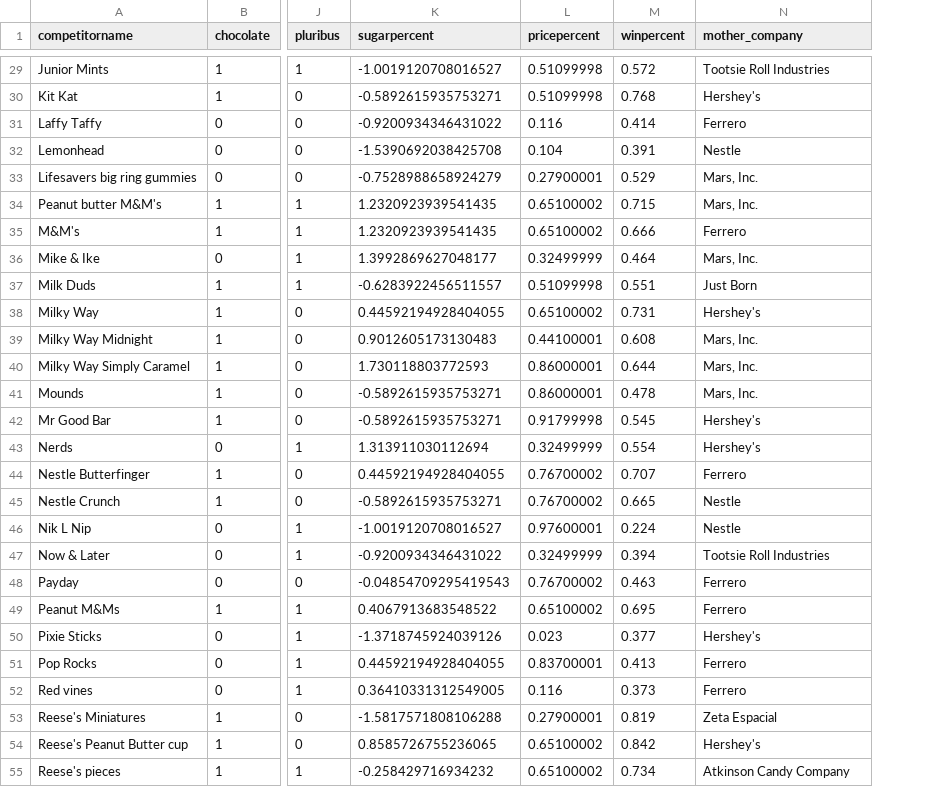
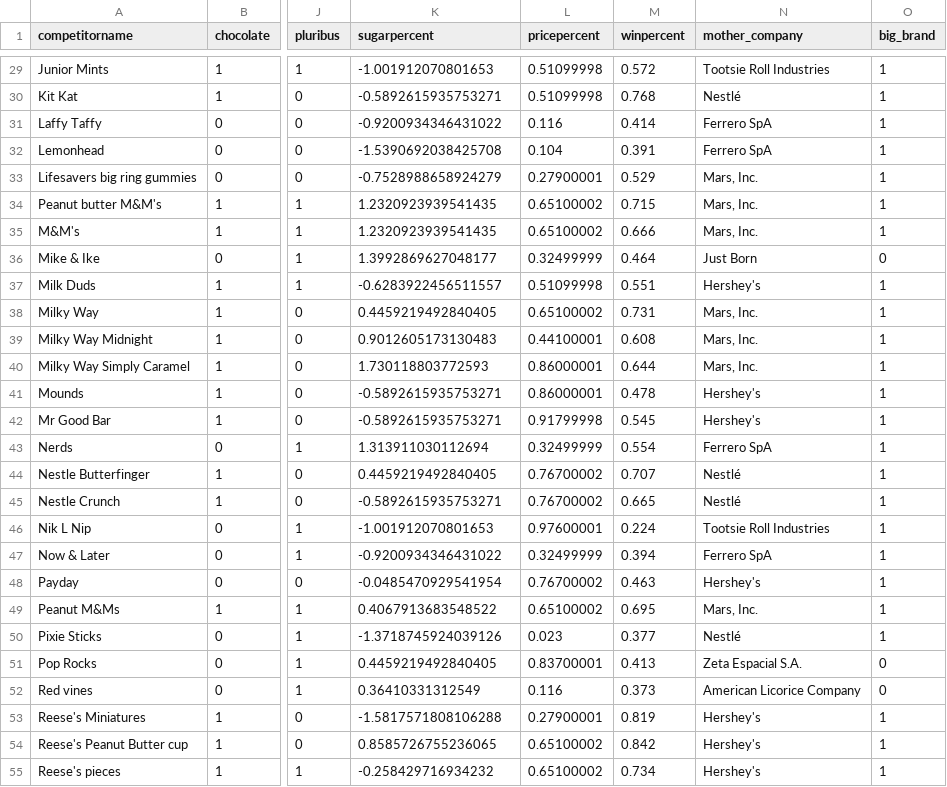
Before and after one commit to jkondek1/candy_case_study, a CSV file: data/candy-data-cleaned.csv, drawn as a sheet; only a part is shown, gaps mark what is left out; the diff covers the shown part only; the diff names each change by its address in the sheet, - before the commit and + after, or states it on an @@ line.

```diff
--- a/data/candy-data-cleaned.csv
+++ b/data/candy-data-cleaned.csv
+column O (big_brand), rows 29-55: 1 | 1 | 1 | 1 | 1 | 1 | 1 | 0 | 1 | 1 | 1 | 1 | 1 | 1 | 1 | 1 | 1 | 1 | 1 | 1 | 1 | 1 | 0 | 0 | 1 | 1 | 1
-K29 (sugarpercent): -1.0019120708016527
+K29 (sugarpercent): -1.001912070801653
-N30 (mother_company): Hershey's
+N30 (mother_company): Nestlé
-N31 (mother_company): Ferrero
+N31 (mother_company): Ferrero SpA
-N32 (mother_company): Nestle
+N32 (mother_company): Ferrero SpA
-N35 (mother_company): Ferrero
+N35 (mother_company): Mars, Inc.
-N36 (mother_company): Mars, Inc.
+N36 (mother_company): Just Born
-N37 (mother_company): Just Born
+N37 (mother_company): Hershey's
-K38 (sugarpercent): 0.44592194928404055
+K38 (sugarpercent): 0.4459219492840405
-N38 (mother_company): Hershey's
+N38 (mother_company): Mars, Inc.
-N41 (mother_company): Mars, Inc.
+N41 (mother_company): Hershey's
-N43 (mother_company): Hershey's
+N43 (mother_company): Ferrero SpA
-K44 (sugarpercent): 0.44592194928404055
+K44 (sugarpercent): 0.4459219492840405
-N44 (mother_company): Ferrero
+N44 (mother_company): Nestlé
-N45 (mother_company): Nestle
+N45 (mother_company): Nestlé
-K46 (sugarpercent): -1.0019120708016527
+K46 (sugarpercent): -1.001912070801653
-N46 (mother_company): Nestle
+N46 (mother_company): Tootsie Roll Industries
-N47 (mother_company): Tootsie Roll Industries
+N47 (mother_company): Ferrero SpA
-K48 (sugarpercent): -0.04854709295419543
+K48 (sugarpercent): -0.0485470929541954
-N48 (mother_company): Ferrero
+N48 (mother_company): Hershey's
-N49 (mother_company): Ferrero
+N49 (mother_company): Mars, Inc.
-N50 (mother_company): Hershey's
+N50 (mother_company): Nestlé
-K51 (sugarpercent): 0.44592194928404055
+K51 (sugarpercent): 0.4459219492840405
-N51 (mother_company): Ferrero
+N51 (mother_company): Zeta Espacial S.A.
-K52 (sugarpercent): 0.36410331312549005
+K52 (sugarpercent): 0.36410331312549
-N52 (mother_company): Ferrero
+N52 (mother_company): American Licorice Company
-N53 (mother_company): Zeta Espacial
+N53 (mother_company): Hershey's
-N55 (mother_company): Atkinson Candy Company
+N55 (mother_company): Hershey's
```
Also changed, not shown: 48 edited cells elsewhere in this file.
